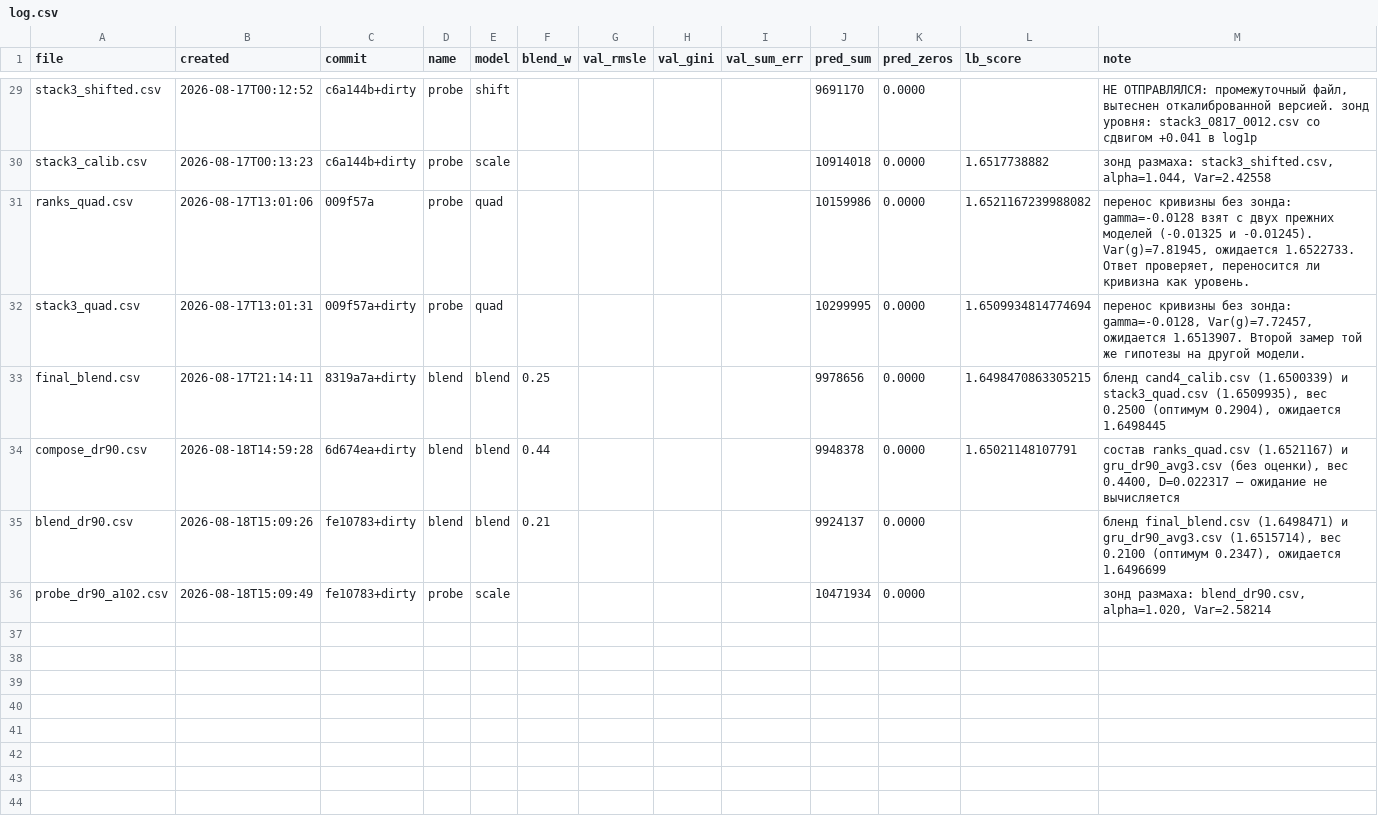
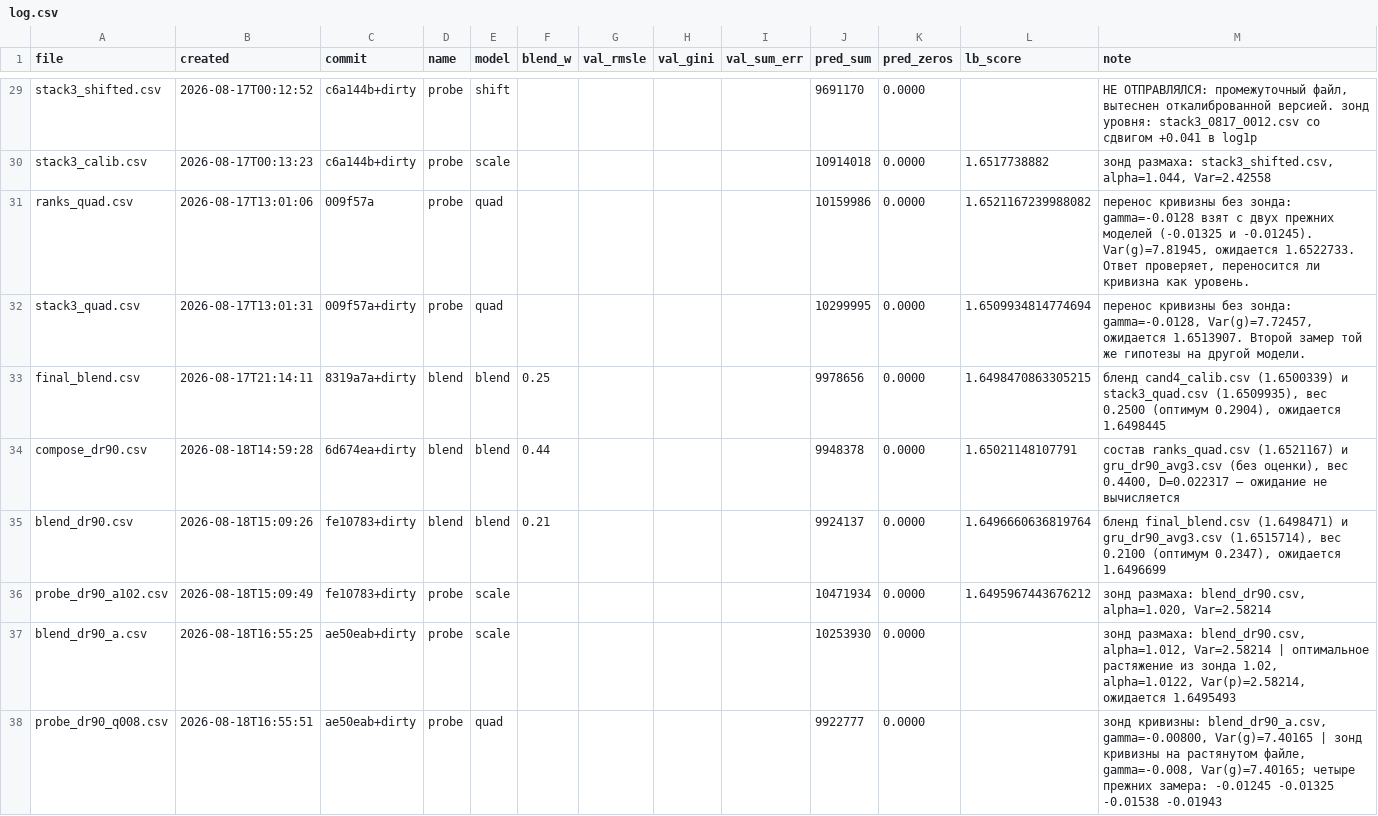
Before and after one commit to imaO0O/ozon-ml-champ, a CSV file: submissions/log.csv, drawn as a sheet; only a part is shown, gaps mark what is left out.

Commit message:
Новый рекорд 1.6496661, растяжение решено: зонд перестрелил, оптимум вдвое меньше
blend_dr90.csv дал 1.6496660636819764 при ожидании 1.6496699 - расхождение
3.8e-6, восьмое подтверждение арифметики бленда.

Зонд растяжения probe_dr90_a102.csv дал 1.6495967443676212, то есть сам
оказался лучше базы: растягивать было нужно. Решение по формуле:
Cov(остаток, направление) = +0.03154, оптимальная alpha = 1.0122 - вдвое меньше
пробной. Ожидаемый результат 1.6495493, выигрыш +0.00012 к базе.

Оговорка трека C подтвердилась полностью: дисперсия бленда была 2.5821 против
2.6142 у прежнего рекорда, растяжение действительно понадобилось, и старое
значение (1.0545 у ансамбля) не подошло бы совсем.

Собраны два файла:
- blend_dr90_a.csv, растяжение 1.0122, ожидание 1.6495493
- probe_dr90_q008.csv, зонд кривизны на нём, gamma=-0.008, Var(g)=7.40165

Шаг кривизны взят малым, но в известном направлении: четыре прежних замера
дали -0.01245, -0.01325, -0.01538, -0.01943, все отрицательные. Ответ решит
точный коэффициент для этого состава.

Ожидания вписаны в журнал до отправки.

```diff
--- a/submissions/log.csv
+++ b/submissions/log.csv
@@ -34,3 +34,5 @@ final_blend.csv,2026-08-17T21:14:11,8319a7a+dirty,blend,blend,0.25,,,,9978656,0.
 compose_dr90.csv,2026-08-18T14:59:28,6d674ea+dirty,blend,blend,0.44,,,,9948378,0.0000,1.65021148107791,"состав ranks_quad.csv (1.6521167) и gru_dr90_avg3.csv (без оценки), вес 0.4400, D=0.022317 — ожидание не вычисляется"
-blend_dr90.csv,2026-08-18T15:09:26,fe10783+dirty,blend,blend,0.21,,,,9924137,0.0000,,"бленд final_blend.csv (1.6498471) и gru_dr90_avg3.csv (1.6515714), вес 0.2100 (оптимум 0.2347), ожидается 1.6496699"
-probe_dr90_a102.csv,2026-08-18T15:09:49,fe10783+dirty,probe,scale,,,,,10471934,0.0000,,"зонд размаха: blend_dr90.csv, alpha=1.020, Var=2.58214"
+blend_dr90.csv,2026-08-18T15:09:26,fe10783+dirty,blend,blend,0.21,,,,9924137,0.0000,1.6496660636819764,"бленд final_blend.csv (1.6498471) и gru_dr90_avg3.csv (1.6515714), вес 0.2100 (оптимум 0.2347), ожидается 1.6496699"
+probe_dr90_a102.csv,2026-08-18T15:09:49,fe10783+dirty,probe,scale,,,,,10471934,0.0000,1.6495967443676212,"зонд размаха: blend_dr90.csv, alpha=1.020, Var=2.58214"
+blend_dr90_a.csv,2026-08-18T16:55:25,ae50eab+dirty,probe,scale,,,,,10253930,0.0000,,"зонд размаха: blend_dr90.csv, alpha=1.012, Var=2.58214 | оптимальное растяжение из зонда 1.02, alpha=1.0122, Var(p)=2.58214, ожидается 1.6495493"
+probe_dr90_q008.csv,2026-08-18T16:55:51,ae50eab+dirty,probe,quad,,,,,9922777,0.0000,,"зонд кривизны: blend_dr90_a.csv, gamma=-0.00800, Var(g)=7.40165 | зонд кривизны на растянутом файле, gamma=-0.008, Var(g)=7.40165; четыре прежних замера: -0.01245 -0.01325 -0.01538 -0.01943"
```
